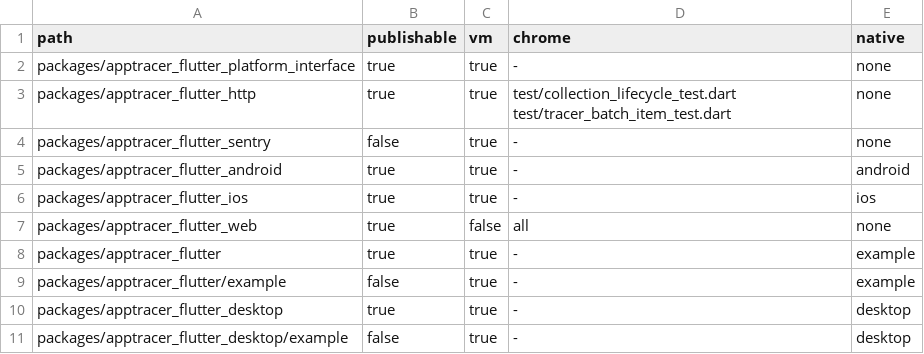
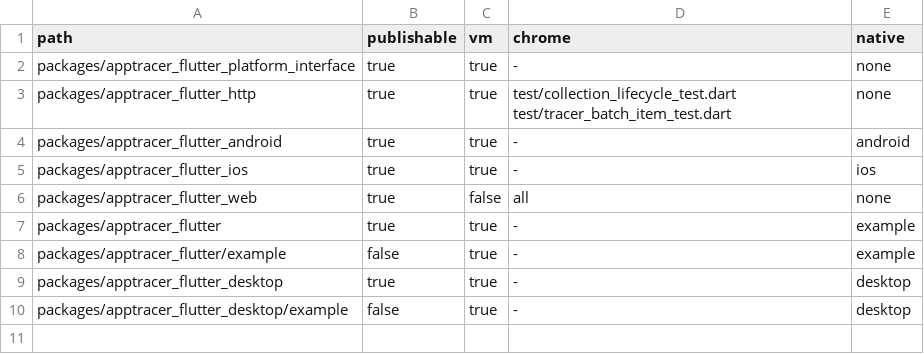
Before and after one commit to KonstantenKomkov/apptracer_flutter, a TSV file: tool/packages.tsv, drawn as a sheet.

```diff
--- a/tool/packages.tsv
+++ b/tool/packages.tsv
@@ -3,3 +3,2 @@ packages/apptracer_flutter_platform_interface	true	true	-	none
 packages/apptracer_flutter_http	true	true	test/collection_lifecycle_test.dart test/tracer_batch_item_test.dart	none
-packages/apptracer_flutter_sentry	false	true	-	none
 packages/apptracer_flutter_android	true	true	-	android
```
Also changed, not shown: 36 other files.
